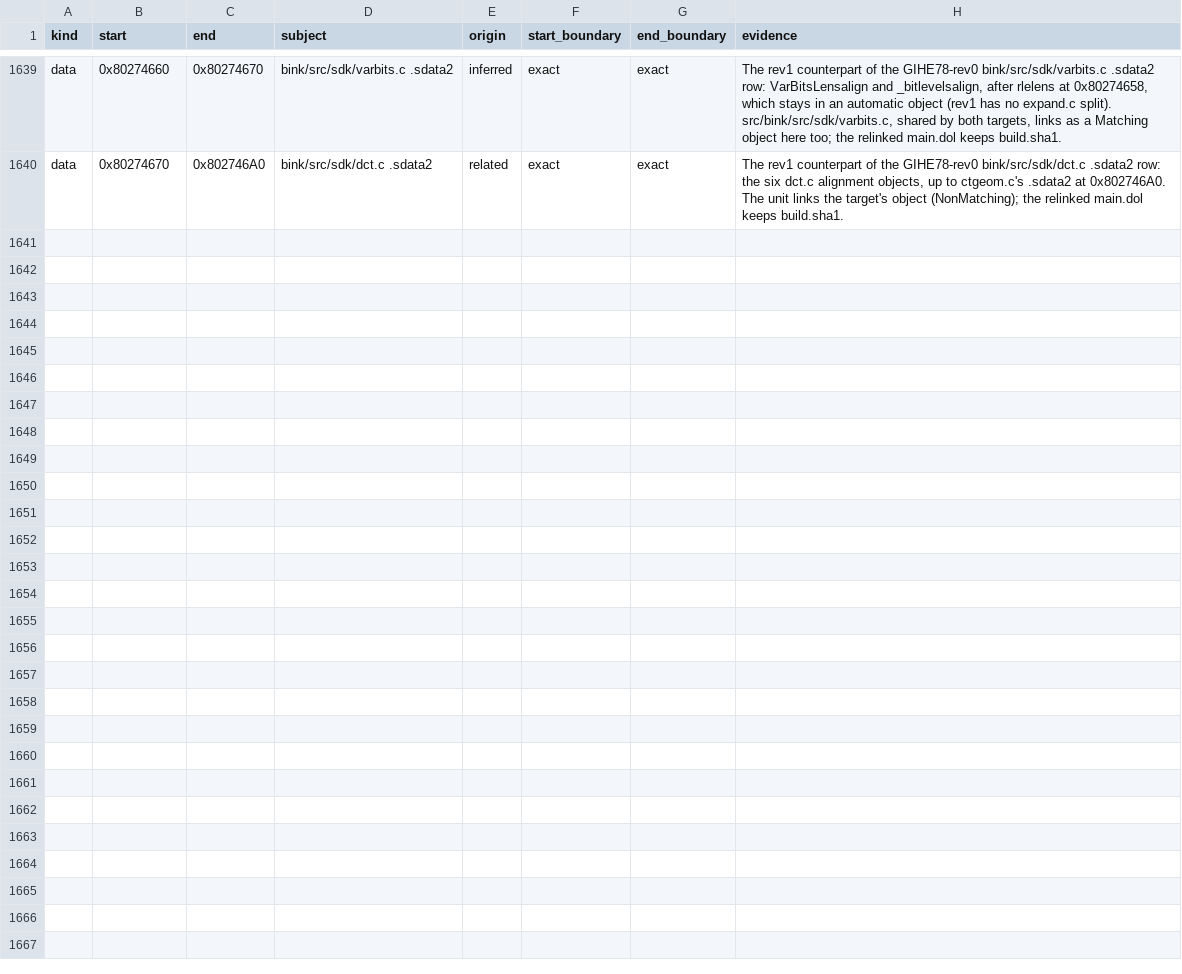
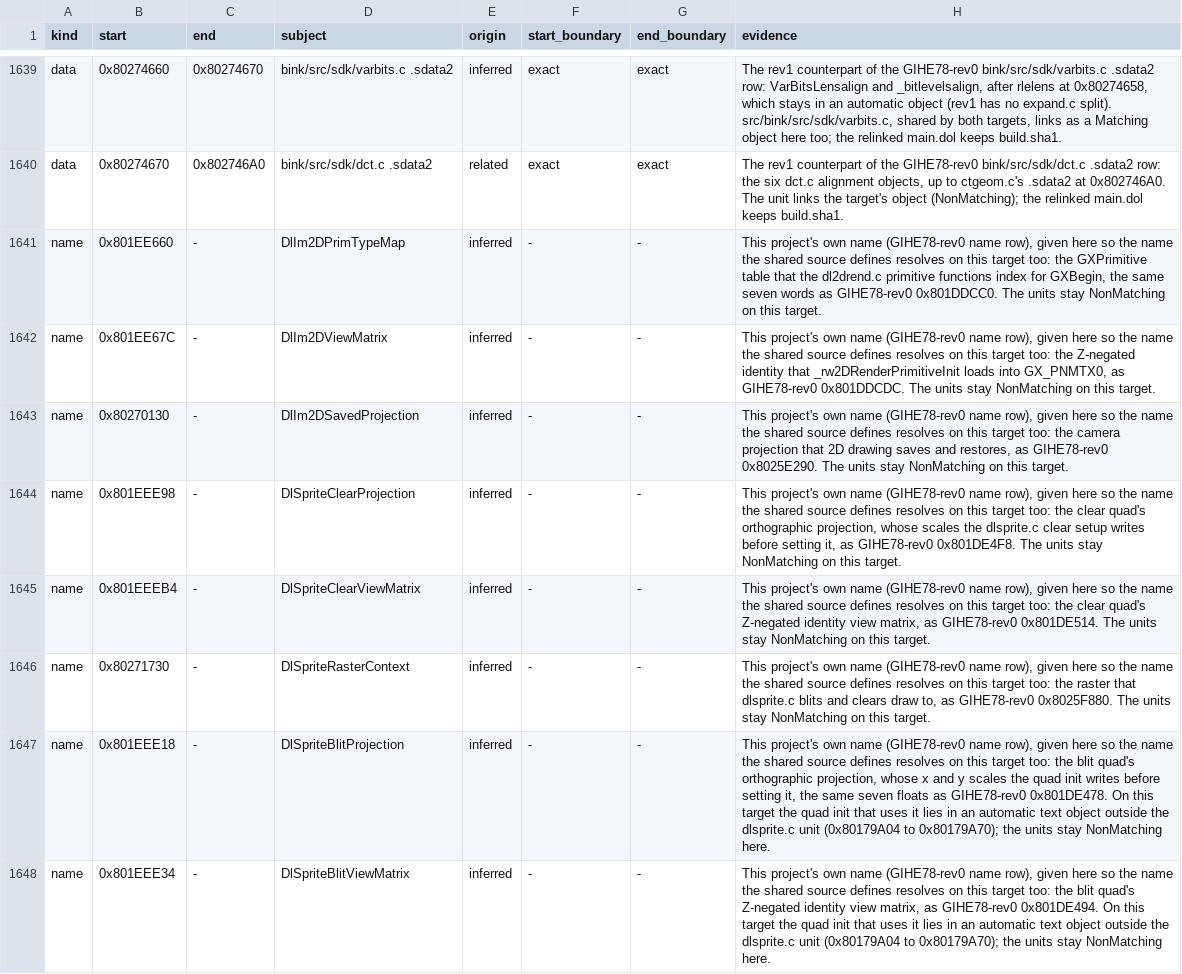
Before and after one commit to mitsevox/n100f, a TSV file: config/GIHE78-rev1/evidence.tsv, drawn as a sheet; only a part is shown, gaps mark what is left out; the diff names each change by its address in the sheet, - before the commit and + after, or states it on an @@ line.

```diff
--- a/config/GIHE78-rev1/evidence.tsv
+++ b/config/GIHE78-rev1/evidence.tsv
+row 1641: name | 0x801EE660 | - | DlIm2DPrimTypeMap | inferred | - | - | This project's own name (GIHE78-rev0 name row), given here so the name the shared source defines resolves on this target too: the GXPrimitive table that the dl2drend.c primitive functions index for GXBegin, the same seven words as GIHE78-rev0 0x801DDCC0. The units stay NonMatching on this target.
+row 1642: name | 0x801EE67C | - | DlIm2DViewMatrix | inferred | - | - | This project's own name (GIHE78-rev0 name row), given here so the name the shared source defines resolves on this target too: the Z-negated identity that _rw2DRenderPrimitiveInit loads into GX_PNMTX0, as GIHE78-rev0 0x801DDCDC. The units stay NonMatching on this target.
+row 1643: name | 0x80270130 | - | DlIm2DSavedProjection | inferred | - | - | This project's own name (GIHE78-rev0 name row), given here so the name the shared source defines resolves on this target too: the camera projection that 2D drawing saves and restores, as GIHE78-rev0 0x8025E290. The units stay NonMatching on this target.
+row 1644: name | 0x801EEE98 | - | DlSpriteClearProjection | inferred | - | - | This project's own name (GIHE78-rev0 name row), given here so the name the shared source defines resolves on this target too: the clear quad's orthographic projection, whose scales the dlsprite.c clear setup writes before setting it, as GIHE78-rev0 0x801DE4F8. The units stay NonMatching on this target.
+row 1645: name | 0x801EEEB4 | - | DlSpriteClearViewMatrix | inferred | - | - | This project's own name (GIHE78-rev0 name row), given here so the name the shared source defines resolves on this target too: the clear quad's Z-negated identity view matrix, as GIHE78-rev0 0x801DE514. The units stay NonMatching on this target.
+row 1646: name | 0x80271730 | - | DlSpriteRasterContext | inferred | - | - | This project's own name (GIHE78-rev0 name row), given here so the name the shared source defines resolves on this target too: the raster that dlsprite.c blits and clears draw to, as GIHE78-rev0 0x8025F880. The units stay NonMatching on this target.
+row 1647: name | 0x801EEE18 | - | DlSpriteBlitProjection | inferred | - | - | This project's own name (GIHE78-rev0 name row), given here so the name the shared source defines resolves on this target too: the blit quad's orthographic projection, whose x and y scales the quad init writes before setting it, the same seven floats as GIHE78-rev0 0x801DE478. On this target the quad init that uses it lies in an automatic text object outside the dlsprite.c unit (0x80179A04 to 0x80179A70); the units stay NonMatching here.
+row 1648: name | 0x801EEE34 | - | DlSpriteBlitViewMatrix | inferred | - | - | This project's own name (GIHE78-rev0 name row), given here so the name the shared source defines resolves on this target too: the blit quad's Z-negated identity view matrix, as GIHE78-rev0 0x801DE494. On this target the quad init that uses it lies in an automatic text object outside the dlsprite.c unit (0x80179A04 to 0x80179A70); the units stay NonMatching here.
```
Also changed, not shown: 10 other files.
